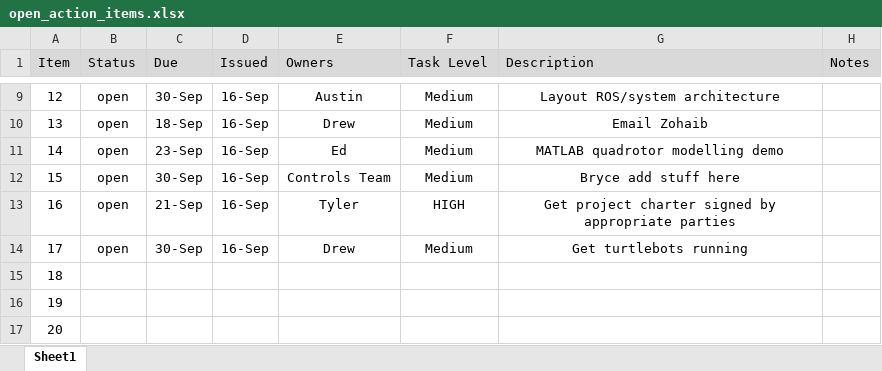
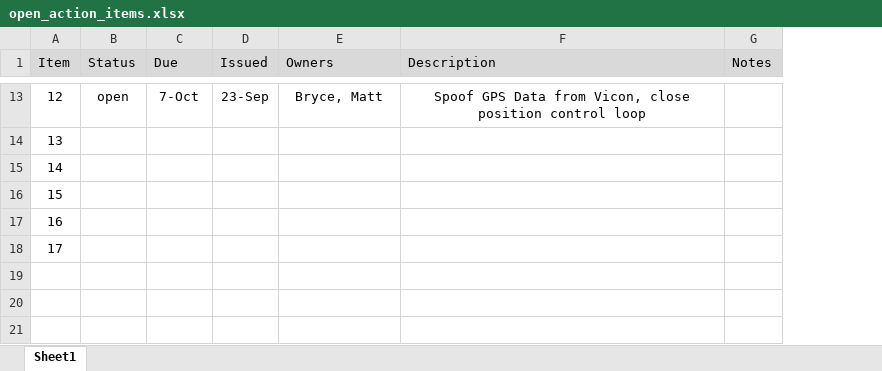
Before and after one commit to dtbinh/FlyNet, an Excel workbook: Action Items/open_action_items.xlsx, sheet Sheet1, drawn as a sheet; only a part is shown, gaps mark what is left out; values as stored, in another font and other column widths than the file's, no borders; removed rows and columns are numbered as before the commit, all else as after; the diff covers the shown part only; the diff names each change by its address in the sheet, - before the commit and + after, or states it on an @@ line.

```diff
--- a/Action Items/open_action_items.xlsx (sheet Sheet1)
+++ b/Action Items/open_action_items.xlsx (sheet Sheet1)
-column F (Task Level), rows 9-14: Medium | Medium | Medium | Medium | HIGH | Medium
-C13 (Due): 30-Sep
+C13 (Due): 7-Oct
-D13 (Issued): 16-Sep
+D13 (Issued): 23-Sep
-E13 (Owners): Austin
+E13 (Owners): Bryce, Matt
-F13 (Description): Layout ROS/system architecture
+F13 (Description): Spoof GPS Data from Vicon, close position control loop
-B14:B18 (Status): open
+B14:B18 (Status): (empty)
-C14 (Due): 18-Sep
+C14 (Due): (empty)
-D14:D18 (Issued): 16-Sep
+D14:D18 (Issued): (empty)
-E14 (Owners): Drew
+E14 (Owners): (empty)
-F14 (Description): Email Zohaib
+F14 (Description): (empty)
-C15 (Due): 23-Sep
+C15 (Due): (empty)
-E15 (Owners): Ed
+E15 (Owners): (empty)
-F15 (Description): MATLAB quadrotor modelling demo
+F15 (Description): (empty)
-C16 (Due): 30-Sep
+C16 (Due): (empty)
-E16 (Owners): Controls Team
+E16 (Owners): (empty)
-F16 (Description): Bryce add stuff here
+F16 (Description): (empty)
-C17 (Due): 21-Sep
+C17 (Due): (empty)
-E17 (Owners): Tyler
+E17 (Owners): (empty)
-F17 (Description): Get project charter signed by appropriate parties
+F17 (Description): (empty)
-C18 (Due): 30-Sep
+C18 (Due): (empty)
-E18 (Owners): Drew
+E18 (Owners): (empty)
-F18 (Description): Get turtlebots running
+F18 (Description): (empty)
-row 15: 18
-row 16: 19
-row 17: 20
```
Also changed, not shown: 4 added rows and 27 edited cells elsewhere in this sheet, Action Items/closed_action_items.xlsx.
